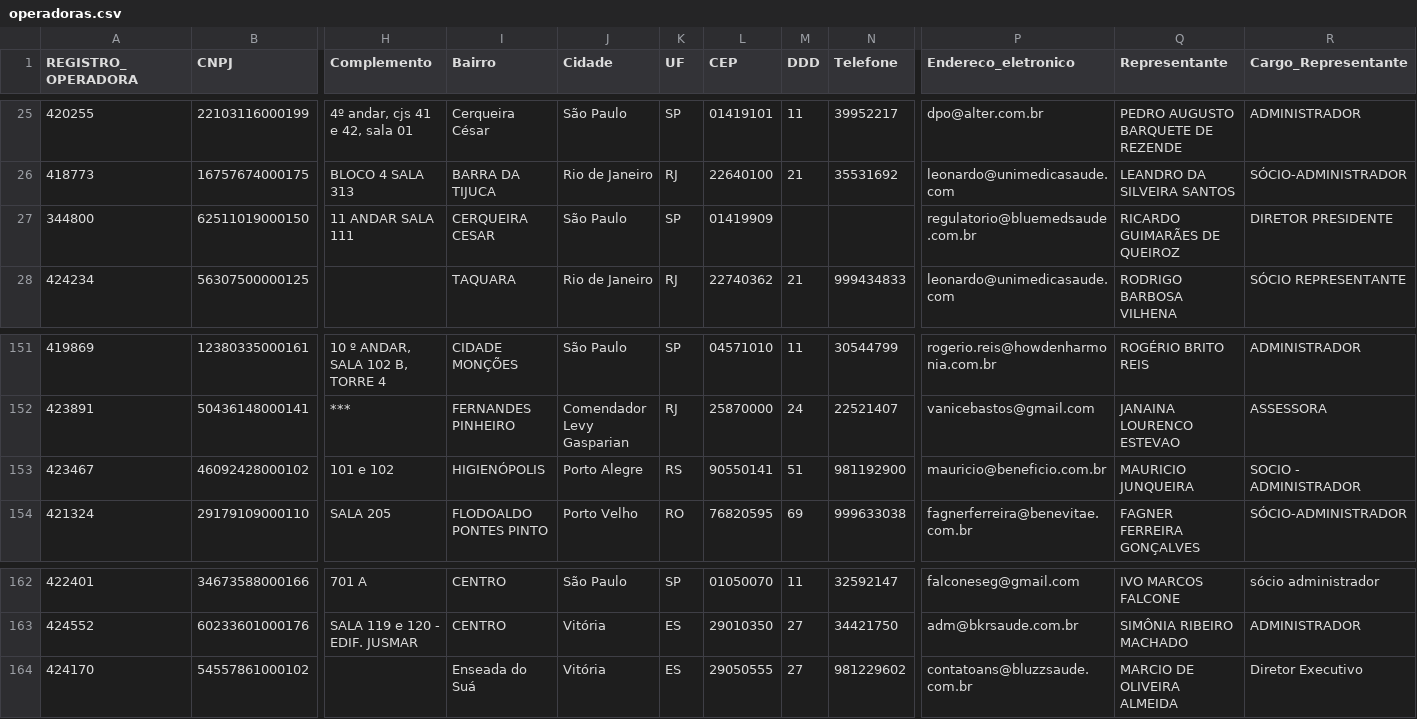
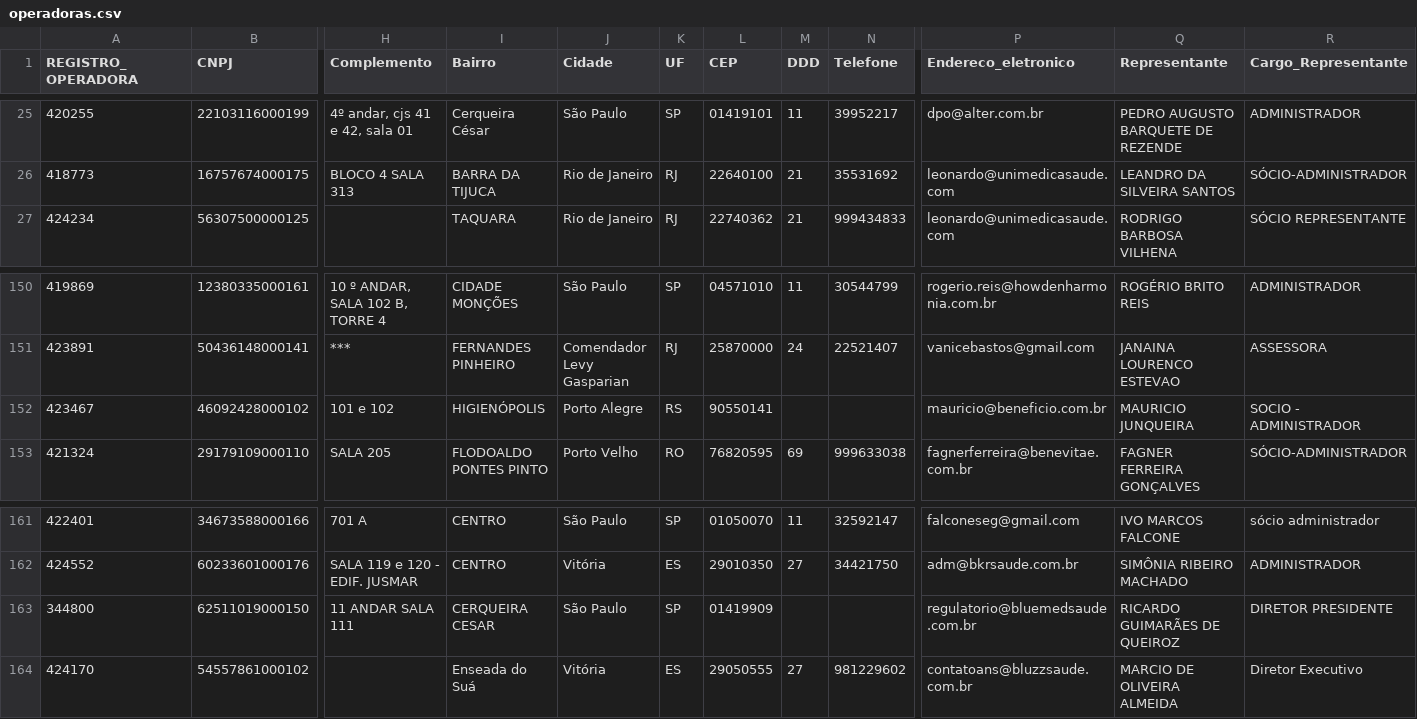
Before and after one commit to Fmarzochi/DesafioIntuitiveCare, a CSV file: data/operadoras.csv, drawn as a sheet; only a part is shown, gaps mark what is left out; removed rows and columns are numbered as before the commit, all else as after; rows hold the shown columns only; the diff names each change by its address in the sheet, - before the commit and + after, or states it on an @@ line.

```diff
--- a/data/operadoras.csv
+++ b/data/operadoras.csv
-row 27: 344800 | 62511019000150 | 11 ANDAR SALA 111 | CERQUEIRA CESAR | São Paulo | SP | 01419909 |  |  | regulatorio@bluemedsaude.com.br | RICARDO GUIMARÃES DE QUEIROZ | DIRETOR PRESIDENTE
-M152 (DDD): 51
+M152 (DDD): (empty)
-N152 (Telefone): 981192900
+N152 (Telefone): (empty)
+row 163: 344800 | 62511019000150 | 11 ANDAR SALA 111 | CERQUEIRA CESAR | São Paulo | SP | 01419909 |  |  | regulatorio@bluemedsaude.com.br | RICARDO GUIMARÃES DE QUEIROZ | DIRETOR PRESIDENTE
```
Also changed, not shown: 3 other files.
